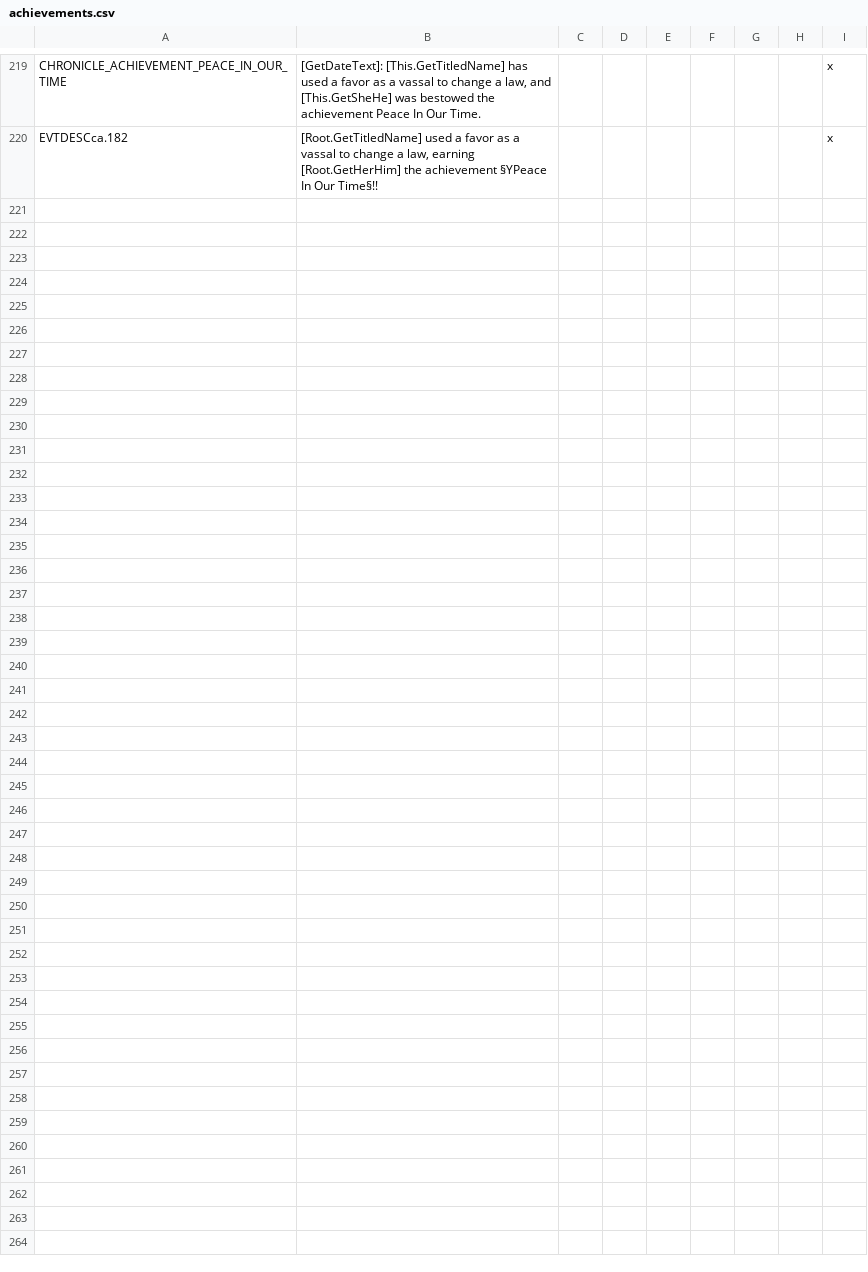
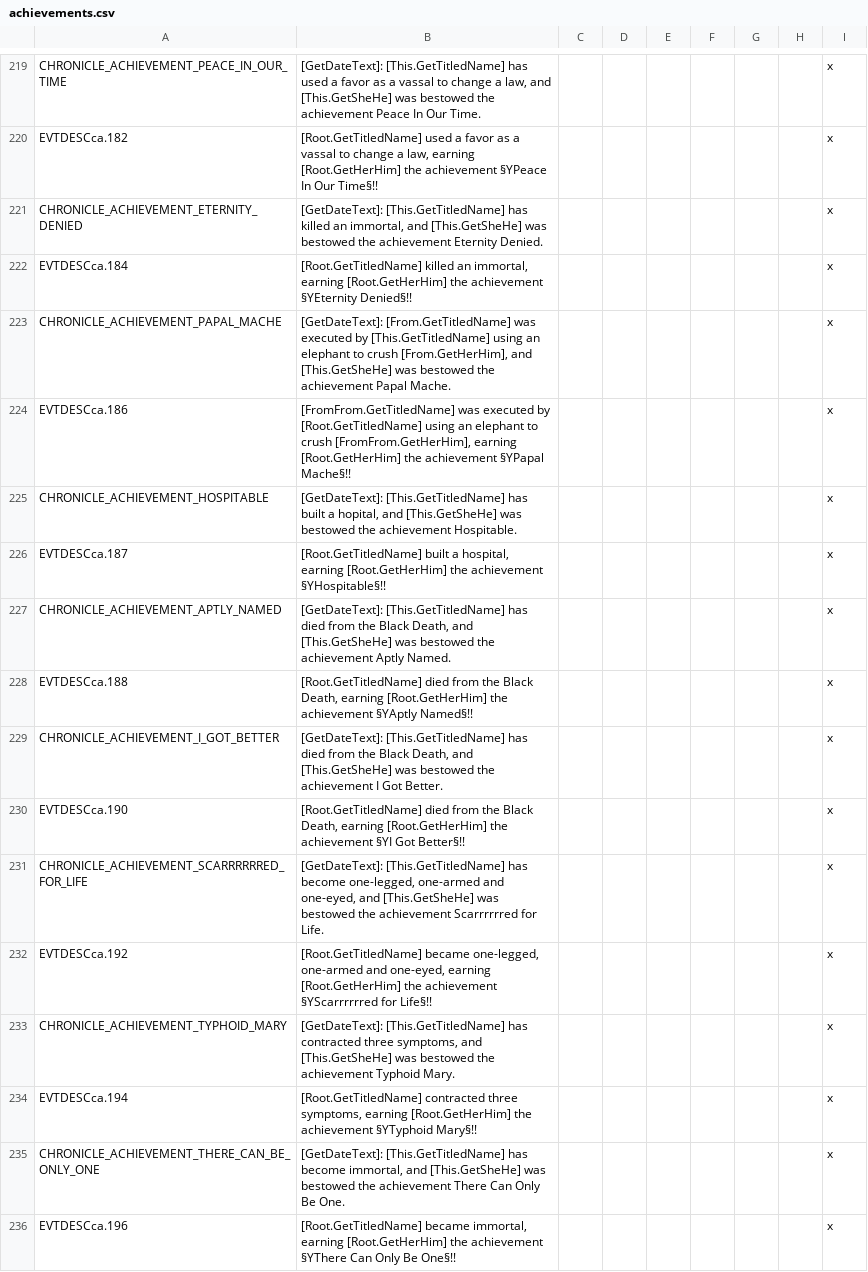
Before and after one commit to Numahr/lux-invicta-repository, a CSV file: localisation/achievements.csv, drawn as a sheet; only a part is shown, gaps mark what is left out.

```diff
--- a/localisation/achievements.csv
+++ b/localisation/achievements.csv
@@ -220 +220,17 @@ CHRONICLE_ACHIEVEMENT_PEACE_IN_OUR_TIME;[GetDateText]: [This.GetTitledName] has
 EVTDESCca.182;[Root.GetTitledName] used a favor as a vassal to change a law, earning [Root.GetHerHim] the achievement §YPeace In Our Time§!!;;;;;;;x
+CHRONICLE_ACHIEVEMENT_ETERNITY_DENIED;[GetDateText]: [This.GetTitledName] has killed an immortal, and [This.GetSheHe] was bestowed the achievement Eternity Denied.;;;;;;;x
+EVTDESCca.184;[Root.GetTitledName] killed an immortal, earning [Root.GetHerHim] the achievement §YEternity Denied§!!;;;;;;;x
+CHRONICLE_ACHIEVEMENT_PAPAL_MACHE;[GetDateText]: [From.GetTitledName] was executed by [This.GetTitledName] using an elephant to crush [From.GetHerHim], and [This.GetSheHe] was bestowed the achievement Papal Mache.;;;;;;;x
+EVTDESCca.186;[FromFrom.GetTitledName] was executed by [Root.GetTitledName] using an elephant to crush [FromFrom.GetHerHim], earning [Root.GetHerHim] the achievement §YPapal Mache§!!;;;;;;;x
+CHRONICLE_ACHIEVEMENT_HOSPITABLE;[GetDateText]: [This.GetTitledName] has built a hopital, and [This.GetSheHe] was bestowed the achievement Hospitable.;;;;;;;x
+EVTDESCca.187;[Root.GetTitledName] built a hospital, earning [Root.GetHerHim] the achievement §YHospitable§!!;;;;;;;x
+CHRONICLE_ACHIEVEMENT_APTLY_NAMED;[GetDateText]: [This.GetTitledName] has died from the Black Death, and [This.GetSheHe] was bestowed the achievement Aptly Named.;;;;;;;x
+EVTDESCca.188;[Root.GetTitledName] died from the Black Death, earning [Root.GetHerHim] the achievement §YAptly Named§!!;;;;;;;x
+CHRONICLE_ACHIEVEMENT_I_GOT_BETTER;[GetDateText]: [This.GetTitledName] has died from the Black Death, and [This.GetSheHe] was bestowed the achievement I Got Better.;;;;;;;x
+EVTDESCca.190;[Root.GetTitledName] died from the Black Death, earning [Root.GetHerHim] the achievement §YI Got Better§!!;;;;;;;x
+CHRONICLE_ACHIEVEMENT_SCARRRRRRED_FOR_LIFE;[GetDateText]: [This.GetTitledName] has become one-legged, one-armed and one-eyed, and [This.GetSheHe] was bestowed the achievement Scarrrrrred for Life.;;;;;;;x
+EVTDESCca.192;[Root.GetTitledName] became one-legged, one-armed and one-eyed, earning [Root.GetHerHim] the achievement §YScarrrrrred for Life§!!;;;;;;;x
+CHRONICLE_ACHIEVEMENT_TYPHOID_MARY;[GetDateText]: [This.GetTitledName] has contracted three symptoms, and [This.GetSheHe] was bestowed the achievement Typhoid Mary.;;;;;;;x
+EVTDESCca.194;[Root.GetTitledName] contracted three symptoms, earning [Root.GetHerHim] the achievement §YTyphoid Mary§!!;;;;;;;x
+CHRONICLE_ACHIEVEMENT_THERE_CAN_BE_ONLY_ONE;[GetDateText]: [This.GetTitledName] has become immortal, and [This.GetSheHe] was bestowed the achievement There Can Only Be One.;;;;;;;x
+EVTDESCca.196;[Root.GetTitledName] became immortal, earning [Root.GetHerHim] the achievement §YThere Can Only Be One§!!;;;;;;;x
```
Also changed, not shown: 1 other file.
